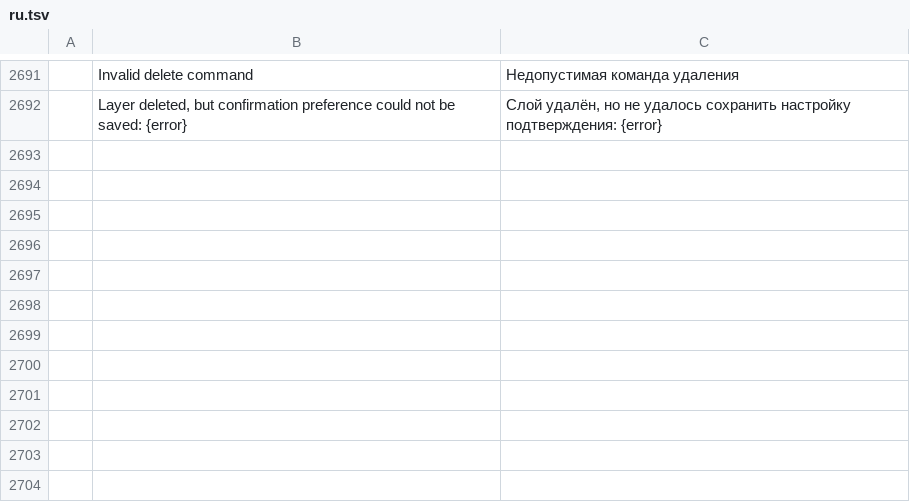
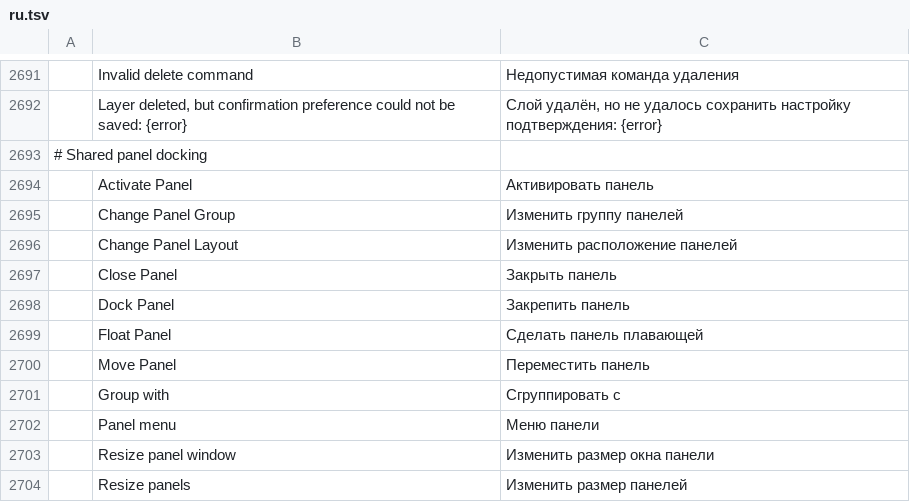
Before and after one commit to jorgerjimenez/United-Editer, a TSV file: photocraft/crates/ui-egui/src/i18n/ru.tsv, drawn as a sheet; only a part is shown, gaps mark what is left out; the diff names each change by its address in the sheet, - before the commit and + after, or states it on an @@ line.

Commit message:
UI.9: preserve PhotoCraft controls in shared UI migration

```diff
--- a/photocraft/crates/ui-egui/src/i18n/ru.tsv
+++ b/photocraft/crates/ui-egui/src/i18n/ru.tsv
+row 2693: # Shared panel docking
+row 2694:  | Activate Panel | Активировать панель
+row 2695:  | Change Panel Group | Изменить группу панелей
+row 2696:  | Change Panel Layout | Изменить расположение панелей
+row 2697:  | Close Panel | Закрыть панель
+row 2698:  | Dock Panel | Закрепить панель
+row 2699:  | Float Panel | Сделать панель плавающей
+row 2700:  | Move Panel | Переместить панель
+row 2701:  | Group with | Сгруппировать с
+row 2702:  | Panel menu | Меню панели
+row 2703:  | Resize panel window | Изменить размер окна панели
+row 2704:  | Resize panels | Изменить размер панелей
```
Also changed, not shown: photocraft/crates/ui-egui/src/i18n/de.tsv, photocraft/crates/ui-egui/src/i18n/el.tsv, 48 other files.
